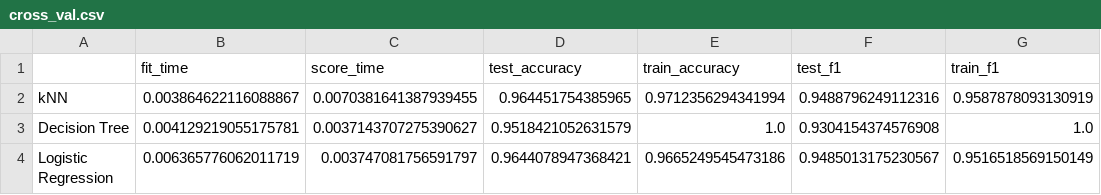
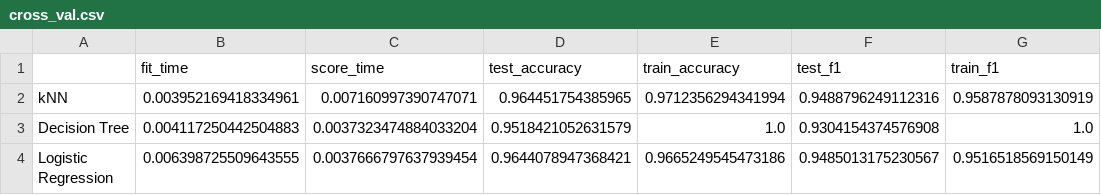
Before and after one commit to DSCI-310/DSCI-310-Group-5, a CSV file: results/tables/cross_val.csv, drawn as a sheet; only a part is shown; the diff names each change by its address in the sheet, - before the commit and + after, or states it on an @@ line.

```diff
--- a/results/tables/cross_val.csv
+++ b/results/tables/cross_val.csv
-B2 (fit_time): 0.003864622116088867
+B2 (fit_time): 0.003952169418334961
-C2 (score_time): 0.0070381641387939455
+C2 (score_time): 0.007160997390747071
-B3 (fit_time): 0.004129219055175781
+B3 (fit_time): 0.004117250442504883
-C3 (score_time): 0.0037143707275390627
+C3 (score_time): 0.0037323474884033204
-B4 (fit_time): 0.006365776062011719
+B4 (fit_time): 0.006398725509643555
-C4 (score_time): 0.003747081756591797
+C4 (score_time): 0.0037666797637939454
```
Also changed, not shown: 19 other files.
